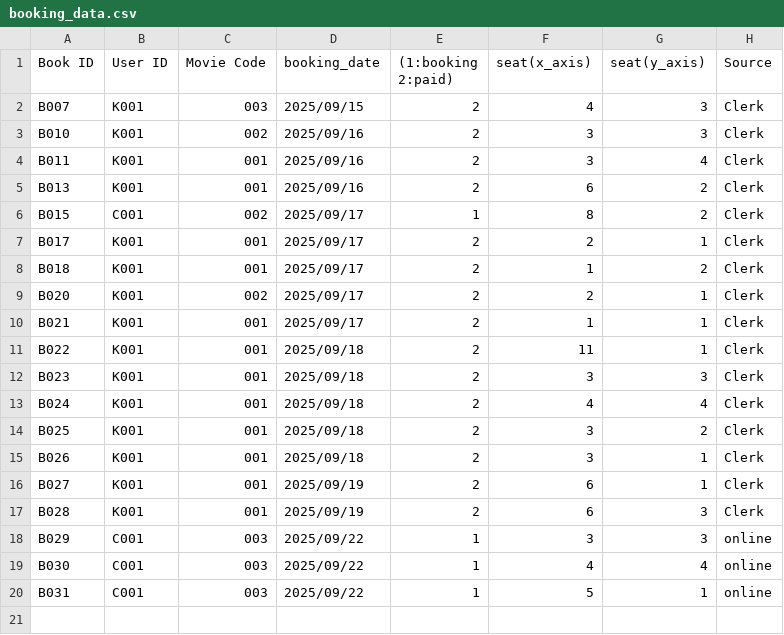
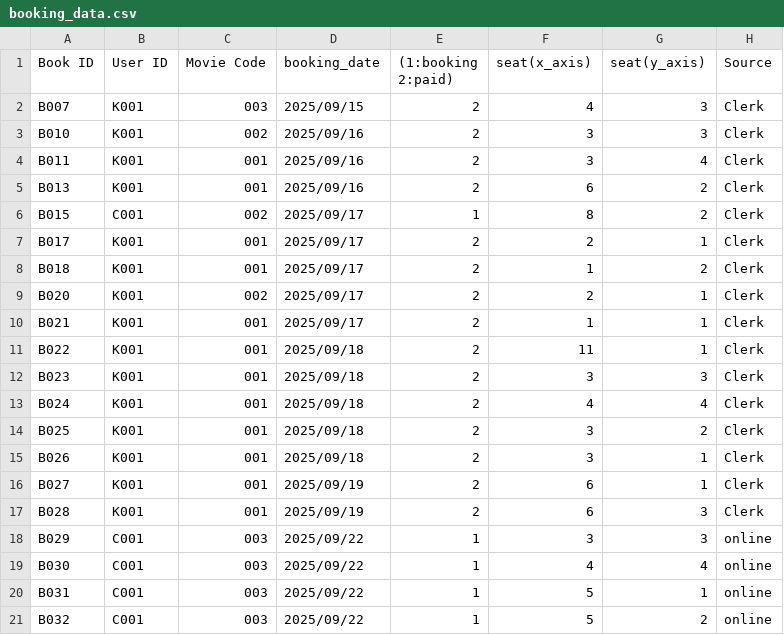
Before and after one commit to Kaboom6969/movie_booking_system, a CSV file: main_program/Data/booking_data.csv, drawn as a sheet.

Commit message:
- sync data

```diff
--- a/main_program/Data/booking_data.csv
+++ b/main_program/Data/booking_data.csv
@@ -20 +20,2 @@ B030,C001,003,2025/09/22,1,4,4,online
 B031,C001,003,2025/09/22,1,5,1,online
+B032,C001,003,2025/09/22,1,5,2,online
```
Also changed, not shown: main_program/Data/movie_seat.csv.
